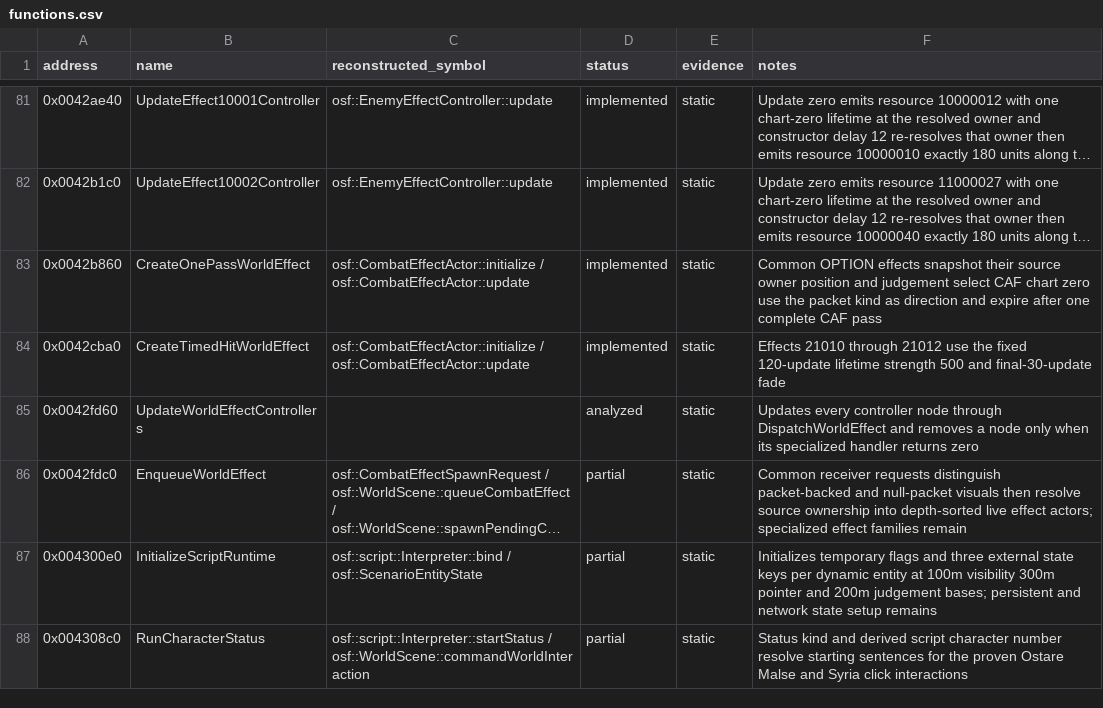
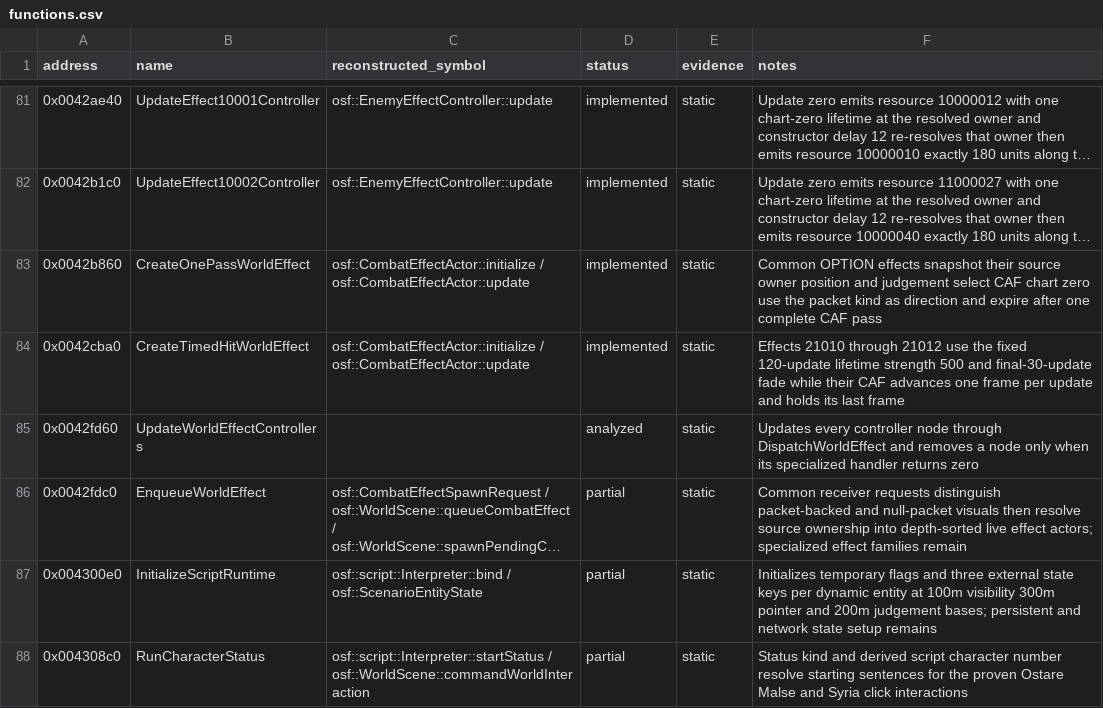
Before and after one commit to RednibCoding/OpenShadowFlare, a CSV file: reverse/shadowflare-exe/functions.csv, drawn as a sheet; only a part is shown, gaps mark what is left out; long unchanged cells end in ….

```diff
--- a/reverse/shadowflare-exe/functions.csv
+++ b/reverse/shadowflare-exe/functions.csv
@@ -83,3 +83,3 @@ address,name,reconstructed_symbol,status,evidence,notes
 0x0042b860,CreateOnePassWorldEffect,osf::CombatEffectActor::initialize / osf::CombatEffectActor::update,implemented,static,Common OPTION effects snapshot their source owner position and judgement select CAF chart zero use the packet kind as direction and expire after one complete CAF pass
-0x0042cba0,CreateTimedHitWorldEffect,osf::CombatEffectActor::initialize / osf::CombatEffectActor::update,implemented,static,Effects 21010 through 21012 use the fixed 120-update lifetime strength 500 and final-30-update fade
+0x0042cba0,CreateTimedHitWorldEffect,osf::CombatEffectActor::initialize / osf::CombatEffectActor::update,implemented,static,Effects 21010 through 21012 use the fixed 120-update lifetime strength 500 and final-30-update fade while their CAF advances one frame per update and holds its last frame
 0x0042fd60,UpdateWorldEffectControllers,,analyzed,static,Updates every controller node through DispatchWorldEffect and removes a node only when its specialized handler returns zero
```
Also changed, not shown: 14 other files.
